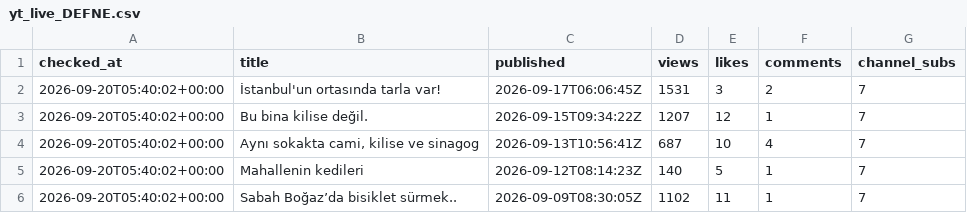
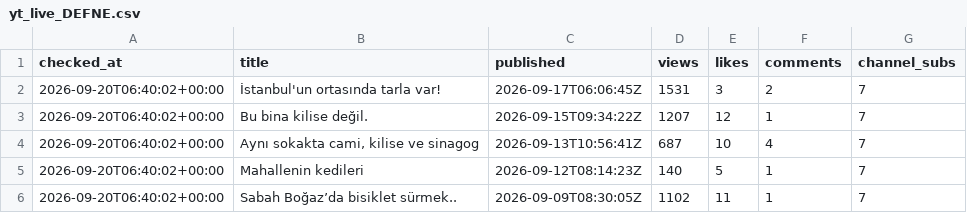
Before and after one commit to volaria/vd-insights-data, a CSV file: data/yt_live_DEFNE.csv, drawn as a sheet.

```diff
--- a/data/yt_live_DEFNE.csv
+++ b/data/yt_live_DEFNE.csv
@@ -1,6 +1,6 @@
 checked_at,title,published,views,likes,comments,channel_subs
-2026-09-20T05:40:02+00:00,İstanbul'un ortasında tarla var!,2026-09-17T06:06:45Z,1531,3,2,7
-2026-09-20T05:40:02+00:00,Bu bina kilise değil.,2026-09-15T09:34:22Z,1207,12,1,7
-2026-09-20T05:40:02+00:00,"Aynı sokakta cami, kilise ve sinagog",2026-09-13T10:56:41Z,687,10,4,7
-2026-09-20T05:40:02+00:00,Mahallenin kedileri,2026-09-12T08:14:23Z,140,5,1,7
-2026-09-20T05:40:02+00:00,Sabah Boğaz’da bisiklet sürmek..,2026-09-09T08:30:05Z,1102,11,1,7
+2026-09-20T06:40:02+00:00,İstanbul'un ortasında tarla var!,2026-09-17T06:06:45Z,1531,3,2,7
+2026-09-20T06:40:02+00:00,Bu bina kilise değil.,2026-09-15T09:34:22Z,1207,12,1,7
+2026-09-20T06:40:02+00:00,"Aynı sokakta cami, kilise ve sinagog",2026-09-13T10:56:41Z,687,10,4,7
+2026-09-20T06:40:02+00:00,Mahallenin kedileri,2026-09-12T08:14:23Z,140,5,1,7
+2026-09-20T06:40:02+00:00,Sabah Boğaz’da bisiklet sürmek..,2026-09-09T08:30:05Z,1102,11,1,7
```
Also changed, not shown: data/yt_live_DEFNE_log.csv.
